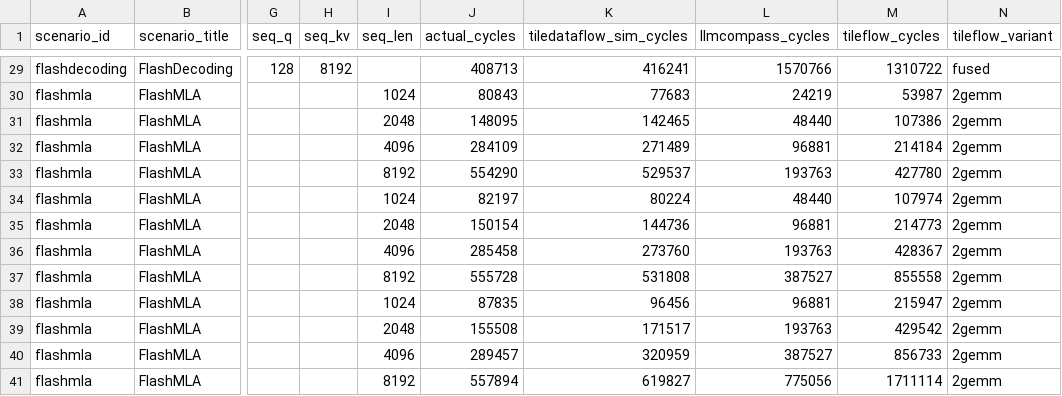
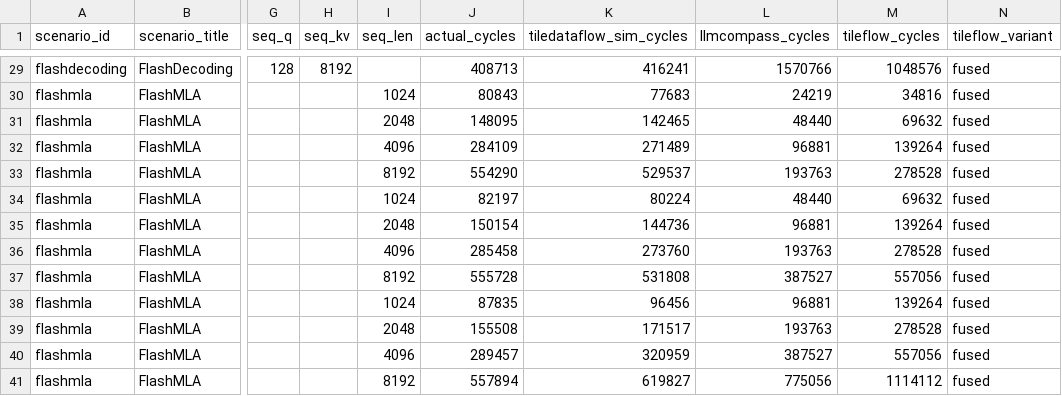
Before and after one commit to joyiee/TileFlow, a CSV file: tutorials/08-h100-fused-attention/results/attention_family_best_tileflow_comparison.csv, drawn as a sheet; only a part is shown, gaps mark what is left out; the diff covers the shown part only; the diff names each change by its address in the sheet, - before the commit and + after, or states it on an @@ line.

```diff
--- a/tutorials/08-h100-fused-attention/results/attention_family_best_tileflow_comparison.csv
+++ b/tutorials/08-h100-fused-attention/results/attention_family_best_tileflow_comparison.csv
-M29 (tileflow_cycles): 1310722
+M29 (tileflow_cycles): 1048576
-M30 (tileflow_cycles): 53987
+M30 (tileflow_cycles): 34816
-N30:N41 (tileflow_variant): 2gemm
+N30:N41 (tileflow_variant): fused
-M31 (tileflow_cycles): 107386
+M31 (tileflow_cycles): 69632
-M32 (tileflow_cycles): 214184
+M32 (tileflow_cycles): 139264
-M33 (tileflow_cycles): 427780
+M33 (tileflow_cycles): 278528
-M34 (tileflow_cycles): 107974
+M34 (tileflow_cycles): 69632
-M35 (tileflow_cycles): 214773
+M35 (tileflow_cycles): 139264
-M36 (tileflow_cycles): 428367
+M36 (tileflow_cycles): 278528
-M37 (tileflow_cycles): 855558
+M37 (tileflow_cycles): 557056
-M38 (tileflow_cycles): 215947
+M38 (tileflow_cycles): 139264
-M39 (tileflow_cycles): 429542
+M39 (tileflow_cycles): 278528
-M40 (tileflow_cycles): 856733
+M40 (tileflow_cycles): 557056
-M41 (tileflow_cycles): 1711114
+M41 (tileflow_cycles): 1114112
```
Also changed, not shown: 27 edited cells elsewhere in this file, tutorials/08-h100-fused-attention/results/attention_family_all_models.csv, tutorials/08-h100-fused-attention/results/attention_family_best_tileflow_summary.csv, 46 other files.
